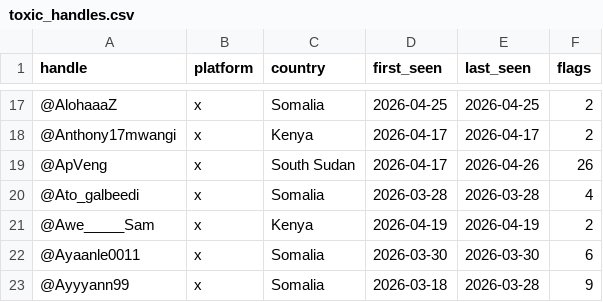
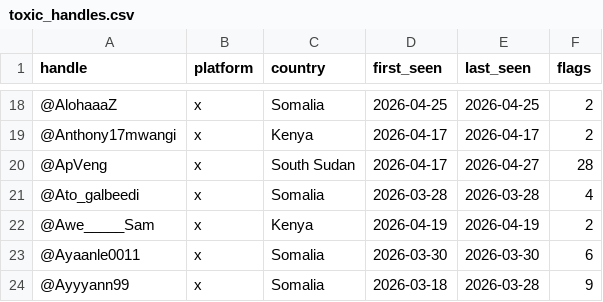
Before and after one commit to KSvend/IRIS, a CSV file: monitoring/autolearn/toxic_handles.csv, drawn as a sheet; only a part is shown, gaps mark what is left out; the diff covers the shown part only.

```diff
--- a/monitoring/autolearn/toxic_handles.csv
+++ b/monitoring/autolearn/toxic_handles.csv
@@ -18,3 +19,3 @@ handle,platform,country,first_seen,last_seen,flags
 @Anthony17mwangi,x,Kenya,2026-04-17,2026-04-17,2
-@ApVeng,x,South Sudan,2026-04-17,2026-04-26,26
+@ApVeng,x,South Sudan,2026-04-17,2026-04-27,28
 @Ato_galbeedi,x,Somalia,2026-03-28,2026-03-28,4
```
Also changed, not shown: 18 added rows and 10 edited cells elsewhere in this file, monitoring/autolearn/learned_keywords_hs.csv, monitoring/autolearn/narrative_discoveries.csv, 6 other files.
